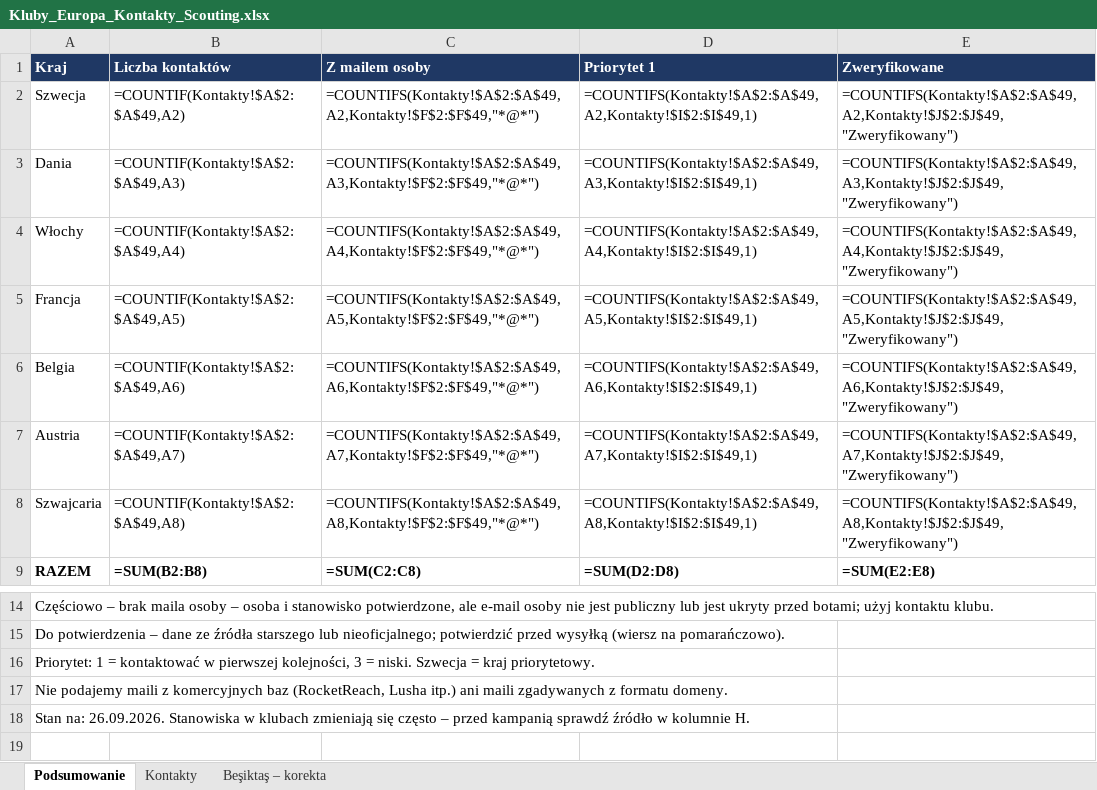
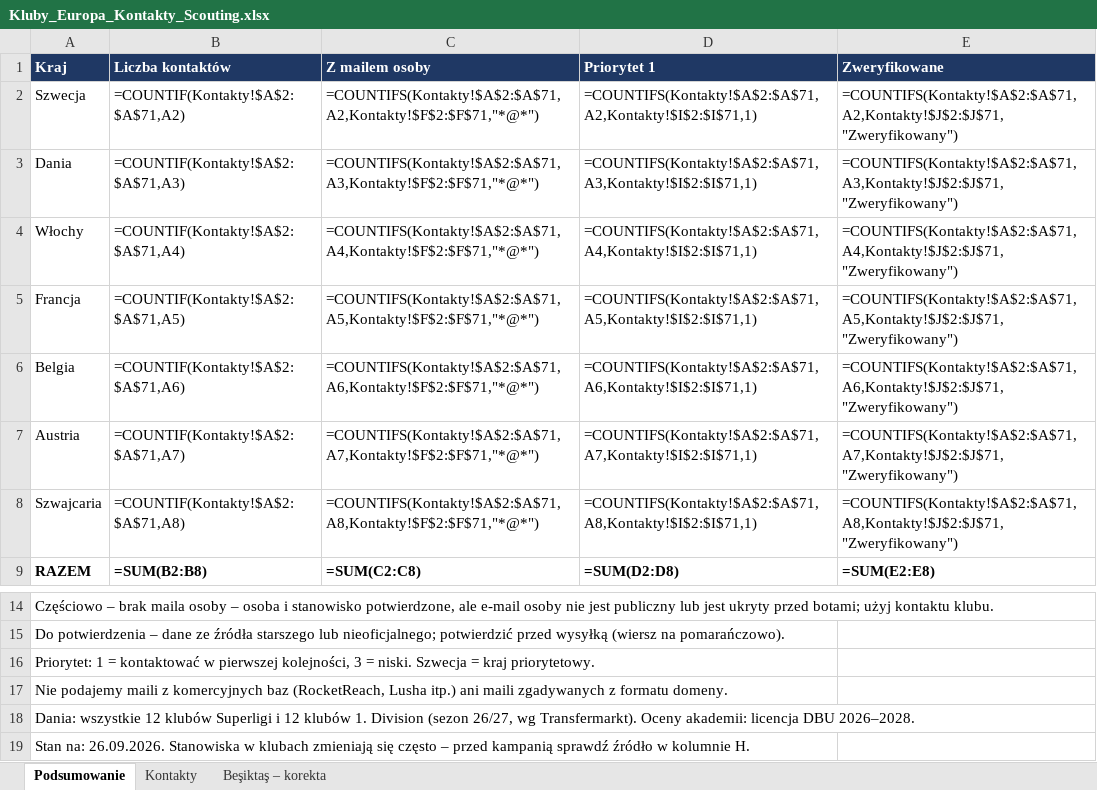
Before and after one commit to maciejmegger-oss/SBS, an Excel workbook: Kluby_Europa_Kontakty_Scouting.xlsx, sheet Podsumowanie, drawn as a sheet; only a part is shown, gaps mark what is left out; values as stored, in another font and other column widths than the file's, no borders; formulas without a stored value are shown as written; the diff names each change by its address in the sheet, - before the commit and + after, or states it on an @@ line.

```diff
--- a/Kluby_Europa_Kontakty_Scouting.xlsx (sheet Podsumowanie)
+++ b/Kluby_Europa_Kontakty_Scouting.xlsx (sheet Podsumowanie)
-B2 (Liczba kontaktów): =COUNTIF(Kontakty!$A$2:$A$49,A2)
+B2 (Liczba kontaktów): =COUNTIF(Kontakty!$A$2:$A$71,A2)
-C2 (Z mailem osoby): =COUNTIFS(Kontakty!$A$2:$A$49,A2,Kontakty!$F$2:$F$49,"*@*")
+C2 (Z mailem osoby): =COUNTIFS(Kontakty!$A$2:$A$71,A2,Kontakty!$F$2:$F$71,"*@*")
-D2 (Priorytet 1): =COUNTIFS(Kontakty!$A$2:$A$49,A2,Kontakty!$I$2:$I$49,1)
+D2 (Priorytet 1): =COUNTIFS(Kontakty!$A$2:$A$71,A2,Kontakty!$I$2:$I$71,1)
-E2 (Zweryfikowane): =COUNTIFS(Kontakty!$A$2:$A$49,A2,Kontakty!$J$2:$J$49,"Zweryfikowany")
+E2 (Zweryfikowane): =COUNTIFS(Kontakty!$A$2:$A$71,A2,Kontakty!$J$2:$J$71,"Zweryfikowany")
-B3 (Liczba kontaktów): =COUNTIF(Kontakty!$A$2:$A$49,A3)
+B3 (Liczba kontaktów): =COUNTIF(Kontakty!$A$2:$A$71,A3)
-C3 (Z mailem osoby): =COUNTIFS(Kontakty!$A$2:$A$49,A3,Kontakty!$F$2:$F$49,"*@*")
+C3 (Z mailem osoby): =COUNTIFS(Kontakty!$A$2:$A$71,A3,Kontakty!$F$2:$F$71,"*@*")
-D3 (Priorytet 1): =COUNTIFS(Kontakty!$A$2:$A$49,A3,Kontakty!$I$2:$I$49,1)
+D3 (Priorytet 1): =COUNTIFS(Kontakty!$A$2:$A$71,A3,Kontakty!$I$2:$I$71,1)
-E3 (Zweryfikowane): =COUNTIFS(Kontakty!$A$2:$A$49,A3,Kontakty!$J$2:$J$49,"Zweryfikowany")
+E3 (Zweryfikowane): =COUNTIFS(Kontakty!$A$2:$A$71,A3,Kontakty!$J$2:$J$71,"Zweryfikowany")
-B4 (Liczba kontaktów): =COUNTIF(Kontakty!$A$2:$A$49,A4)
+B4 (Liczba kontaktów): =COUNTIF(Kontakty!$A$2:$A$71,A4)
-C4 (Z mailem osoby): =COUNTIFS(Kontakty!$A$2:$A$49,A4,Kontakty!$F$2:$F$49,"*@*")
+C4 (Z mailem osoby): =COUNTIFS(Kontakty!$A$2:$A$71,A4,Kontakty!$F$2:$F$71,"*@*")
-D4 (Priorytet 1): =COUNTIFS(Kontakty!$A$2:$A$49,A4,Kontakty!$I$2:$I$49,1)
+D4 (Priorytet 1): =COUNTIFS(Kontakty!$A$2:$A$71,A4,Kontakty!$I$2:$I$71,1)
-E4 (Zweryfikowane): =COUNTIFS(Kontakty!$A$2:$A$49,A4,Kontakty!$J$2:$J$49,"Zweryfikowany")
+E4 (Zweryfikowane): =COUNTIFS(Kontakty!$A$2:$A$71,A4,Kontakty!$J$2:$J$71,"Zweryfikowany")
-B5 (Liczba kontaktów): =COUNTIF(Kontakty!$A$2:$A$49,A5)
+B5 (Liczba kontaktów): =COUNTIF(Kontakty!$A$2:$A$71,A5)
-C5 (Z mailem osoby): =COUNTIFS(Kontakty!$A$2:$A$49,A5,Kontakty!$F$2:$F$49,"*@*")
+C5 (Z mailem osoby): =COUNTIFS(Kontakty!$A$2:$A$71,A5,Kontakty!$F$2:$F$71,"*@*")
-D5 (Priorytet 1): =COUNTIFS(Kontakty!$A$2:$A$49,A5,Kontakty!$I$2:$I$49,1)
+D5 (Priorytet 1): =COUNTIFS(Kontakty!$A$2:$A$71,A5,Kontakty!$I$2:$I$71,1)
-E5 (Zweryfikowane): =COUNTIFS(Kontakty!$A$2:$A$49,A5,Kontakty!$J$2:$J$49,"Zweryfikowany")
+E5 (Zweryfikowane): =COUNTIFS(Kontakty!$A$2:$A$71,A5,Kontakty!$J$2:$J$71,"Zweryfikowany")
-B6 (Liczba kontaktów): =COUNTIF(Kontakty!$A$2:$A$49,A6)
+B6 (Liczba kontaktów): =COUNTIF(Kontakty!$A$2:$A$71,A6)
-C6 (Z mailem osoby): =COUNTIFS(Kontakty!$A$2:$A$49,A6,Kontakty!$F$2:$F$49,"*@*")
+C6 (Z mailem osoby): =COUNTIFS(Kontakty!$A$2:$A$71,A6,Kontakty!$F$2:$F$71,"*@*")
-D6 (Priorytet 1): =COUNTIFS(Kontakty!$A$2:$A$49,A6,Kontakty!$I$2:$I$49,1)
+D6 (Priorytet 1): =COUNTIFS(Kontakty!$A$2:$A$71,A6,Kontakty!$I$2:$I$71,1)
-E6 (Zweryfikowane): =COUNTIFS(Kontakty!$A$2:$A$49,A6,Kontakty!$J$2:$J$49,"Zweryfikowany")
+E6 (Zweryfikowane): =COUNTIFS(Kontakty!$A$2:$A$71,A6,Kontakty!$J$2:$J$71,"Zweryfikowany")
-B7 (Liczba kontaktów): =COUNTIF(Kontakty!$A$2:$A$49,A7)
+B7 (Liczba kontaktów): =COUNTIF(Kontakty!$A$2:$A$71,A7)
-C7 (Z mailem osoby): =COUNTIFS(Kontakty!$A$2:$A$49,A7,Kontakty!$F$2:$F$49,"*@*")
+C7 (Z mailem osoby): =COUNTIFS(Kontakty!$A$2:$A$71,A7,Kontakty!$F$2:$F$71,"*@*")
-D7 (Priorytet 1): =COUNTIFS(Kontakty!$A$2:$A$49,A7,Kontakty!$I$2:$I$49,1)
+D7 (Priorytet 1): =COUNTIFS(Kontakty!$A$2:$A$71,A7,Kontakty!$I$2:$I$71,1)
-E7 (Zweryfikowane): =COUNTIFS(Kontakty!$A$2:$A$49,A7,Kontakty!$J$2:$J$49,"Zweryfikowany")
+E7 (Zweryfikowane): =COUNTIFS(Kontakty!$A$2:$A$71,A7,Kontakty!$J$2:$J$71,"Zweryfikowany")
-B8 (Liczba kontaktów): =COUNTIF(Kontakty!$A$2:$A$49,A8)
+B8 (Liczba kontaktów): =COUNTIF(Kontakty!$A$2:$A$71,A8)
-C8 (Z mailem osoby): =COUNTIFS(Kontakty!$A$2:$A$49,A8,Kontakty!$F$2:$F$49,"*@*")
+C8 (Z mailem osoby): =COUNTIFS(Kontakty!$A$2:$A$71,A8,Kontakty!$F$2:$F$71,"*@*")
-D8 (Priorytet 1): =COUNTIFS(Kontakty!$A$2:$A$49,A8,Kontakty!$I$2:$I$49,1)
+D8 (Priorytet 1): =COUNTIFS(Kontakty!$A$2:$A$71,A8,Kontakty!$I$2:$I$71,1)
-E8 (Zweryfikowane): =COUNTIFS(Kontakty!$A$2:$A$49,A8,Kontakty!$J$2:$J$49,"Zweryfikowany")
+E8 (Zweryfikowane): =COUNTIFS(Kontakty!$A$2:$A$71,A8,Kontakty!$J$2:$J$71,"Zweryfikowany")
+row 18: Dania: wszystkie 12 klubów Superligi i 12 klubów 1. Division (sezon 26/27, wg Transfermarkt). Oceny akademii: licencja DBU 2026–2028.
```
Also changed, not shown: sheet Kontakty.
